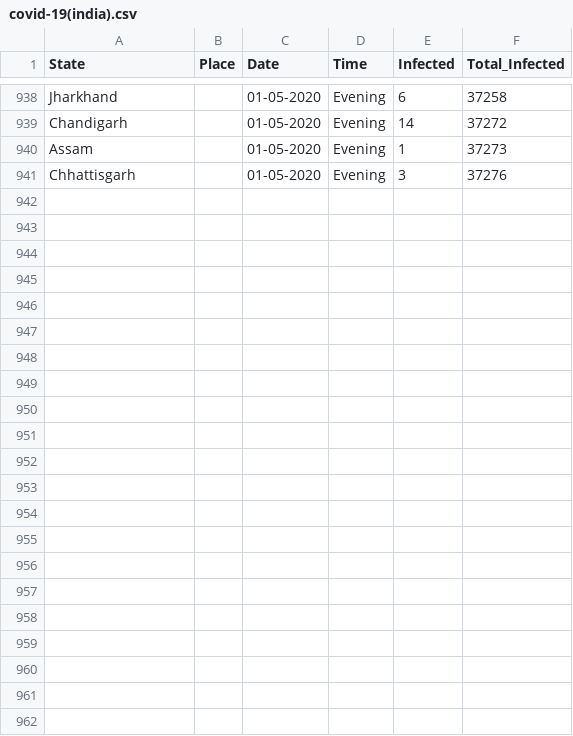
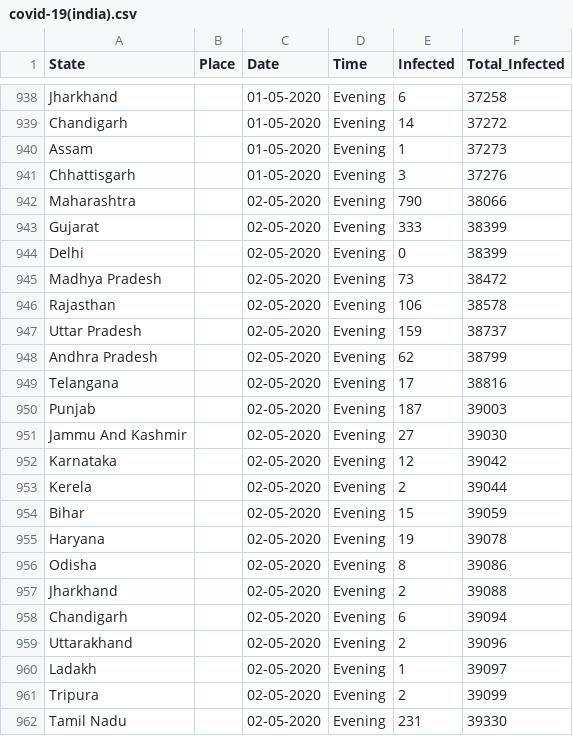
Before and after one commit to firefistKunal/DataScienceN00b, a CSV file: track_covid-19/covid-19(india).csv, drawn as a sheet; only a part is shown, gaps mark what is left out.

```diff
--- a/track_covid-19/covid-19(india).csv
+++ b/track_covid-19/covid-19(india).csv
@@ -941 +941,22 @@ Assam, ,01-05-2020,Evening,1,37273
 Chhattisgarh, ,01-05-2020,Evening,3,37276
+Maharashtra, ,02-05-2020,Evening,790,38066
+Gujarat, ,02-05-2020,Evening,333,38399
+Delhi, ,02-05-2020,Evening,0,38399
+Madhya Pradesh, ,02-05-2020,Evening,73,38472
+Rajasthan, ,02-05-2020,Evening,106,38578
+Uttar Pradesh, ,02-05-2020,Evening,159,38737
+Andhra Pradesh, ,02-05-2020,Evening,62,38799
+Telangana, ,02-05-2020,Evening,17,38816
+Punjab, ,02-05-2020,Evening,187,39003
+Jammu And Kashmir, ,02-05-2020,Evening,27,39030
+Karnataka, ,02-05-2020,Evening,12,39042
+Kerela, ,02-05-2020,Evening,2,39044
+Bihar, ,02-05-2020,Evening,15,39059
+Haryana, ,02-05-2020,Evening,19,39078
+Odisha, ,02-05-2020,Evening,8,39086
+Jharkhand, ,02-05-2020,Evening,2,39088
+Chandigarh, ,02-05-2020,Evening,6,39094
+Uttarakhand, ,02-05-2020,Evening,2,39096
+Ladakh, ,02-05-2020,Evening,1,39097
+Tripura, ,02-05-2020,Evening,2,39099
+Tamil Nadu, ,02-05-2020,Evening,231,39330
```
Also changed, not shown: 1 other file.
